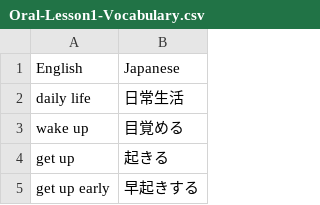
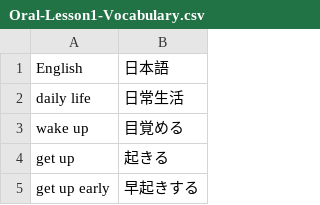
Before and after one commit to nittc-24s-denshi/Teiki-Test, a CSV file: Web_App/Grammar_Words/Oral-Lesson1-Vocabulary.csv, drawn as a sheet; only a part is shown.

```diff
--- a/Web_App/Grammar_Words/Oral-Lesson1-Vocabulary.csv
+++ b/Web_App/Grammar_Words/Oral-Lesson1-Vocabulary.csv
@@ -1,2 +1,2 @@
-English,Japanese
+English,日本語
 daily life, 日常生活
```
Also changed, not shown: Web_App/Grammar_Words/Grammar_words(前期中間).csv, Web_App/Grammar_Words/Japanese_Imi.csv, 8 other files.
